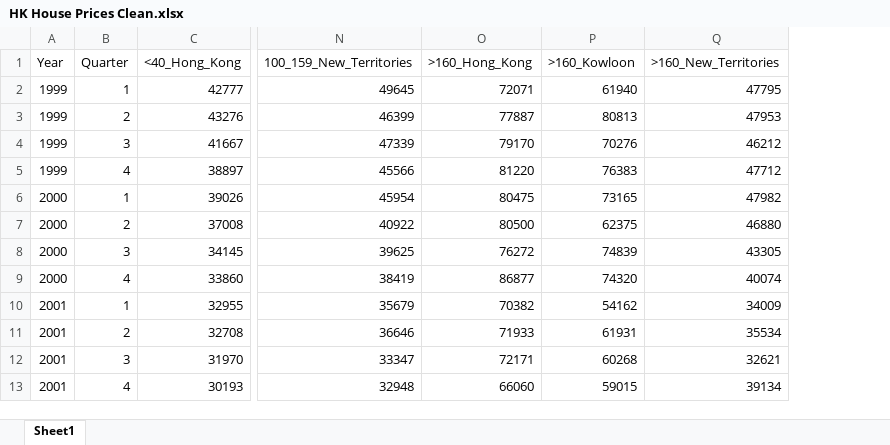
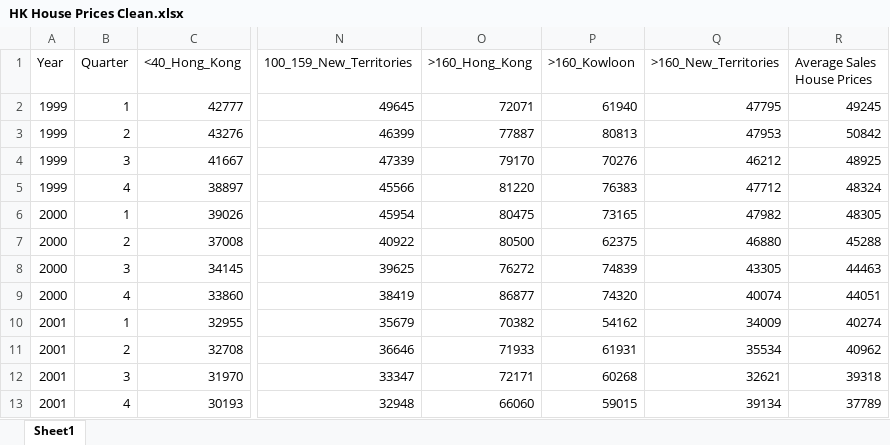
Before and after one commit to paoloironhack/dataptams2020, an Excel workbook: projects/Project3_visualizing-real-world-data-project/Data/HK House Prices Clean.xlsx, sheet Sheet1, drawn as a sheet; only a part is shown, gaps mark what is left out; values as stored, in another font and other column widths than the file's, no borders; the diff names each change by its address in the sheet, - before the commit and + after, or states it on an @@ line.

```diff
--- a/projects/Project3_visualizing-real-world-data-project/Data/HK House Prices Clean.xlsx (sheet Sheet1)
+++ b/projects/Project3_visualizing-real-world-data-project/Data/HK House Prices Clean.xlsx (sheet Sheet1)
+column R (Average Sales House Prices), rows 2-13: 49245 | 50842 | 48925 | 48324 | 48305 | 45288 | 44463 | 44051 | 40274 | 40962 | 39318 | 37789
```
Also changed, not shown: projects/Project3_visualizing-real-world-data-project/Data/HK Rent Prices Clean.xlsx, projects/Project3_visualizing-real-world-data-project/Data/Restaurant Clean.xlsx, 13 other files.
